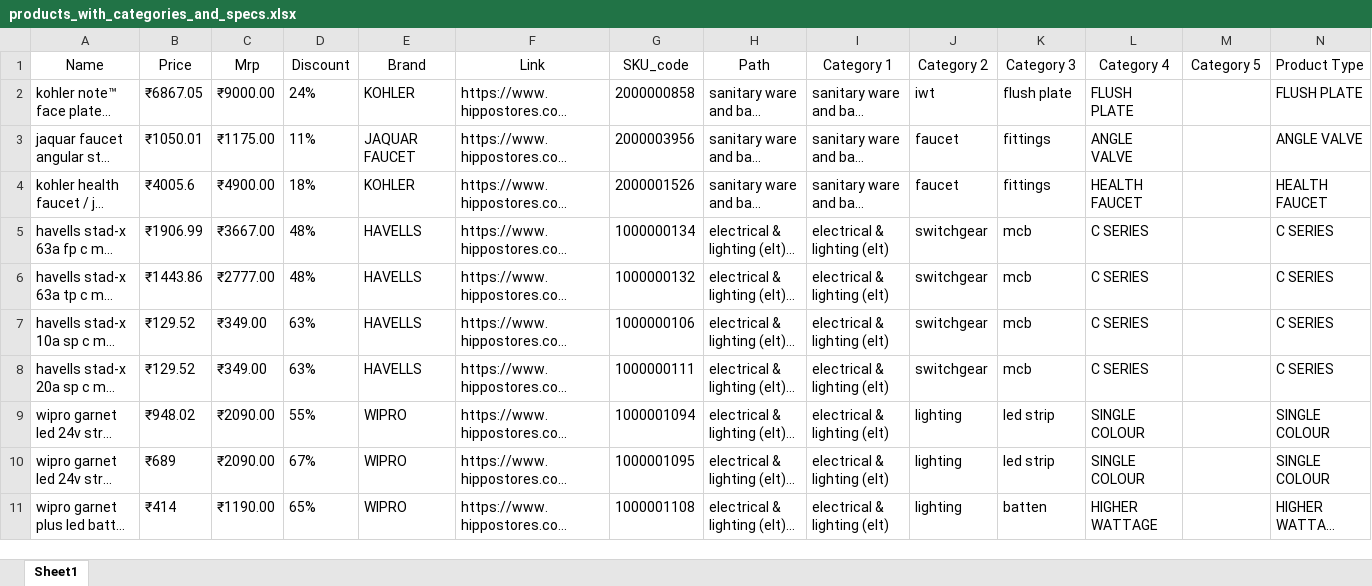
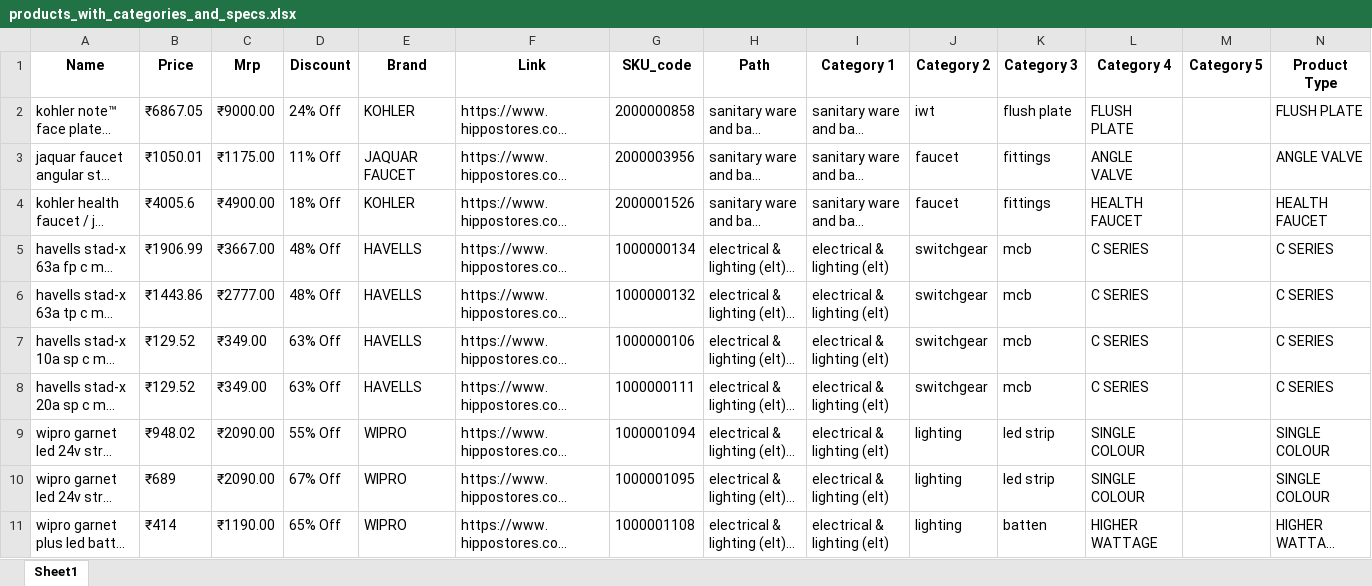
Before and after one commit to kibetamos/Hippo, an Excel workbook: products_with_categories_and_specs.xlsx, sheet Sheet1, drawn as a sheet; only a part is shown; long unchanged cells end in …; values as stored, in another font and other column widths than the file's, no borders; the diff covers the shown part only; the diff names each change by its address in the sheet, - before the commit and + after, or states it on an @@ line.

```diff
--- a/products_with_categories_and_specs.xlsx (sheet Sheet1)
+++ b/products_with_categories_and_specs.xlsx (sheet Sheet1)
-A1:N1 bold: off
+A1:N1 bold: on
-D2 (Discount): 24%
+D2 (Discount): 24% Off
-D3 (Discount): 11%
+D3 (Discount): 11% Off
-D4 (Discount): 18%
+D4 (Discount): 18% Off
-D5:D6 (Discount): 48%
+D5:D6 (Discount): 48% Off
-D7:D8 (Discount): 63%
+D7:D8 (Discount): 63% Off
-D9 (Discount): 55%
+D9 (Discount): 55% Off
-D10 (Discount): 67%
+D10 (Discount): 67% Off
-D11 (Discount): 65%
+D11 (Discount): 65% Off
```
Also changed, not shown: 10 edited cells and cell formats elsewhere in this sheet, 2 other files.
